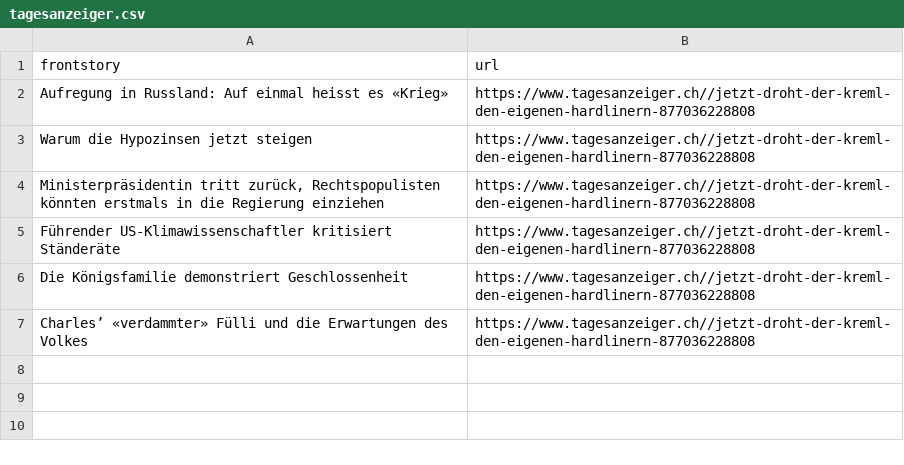
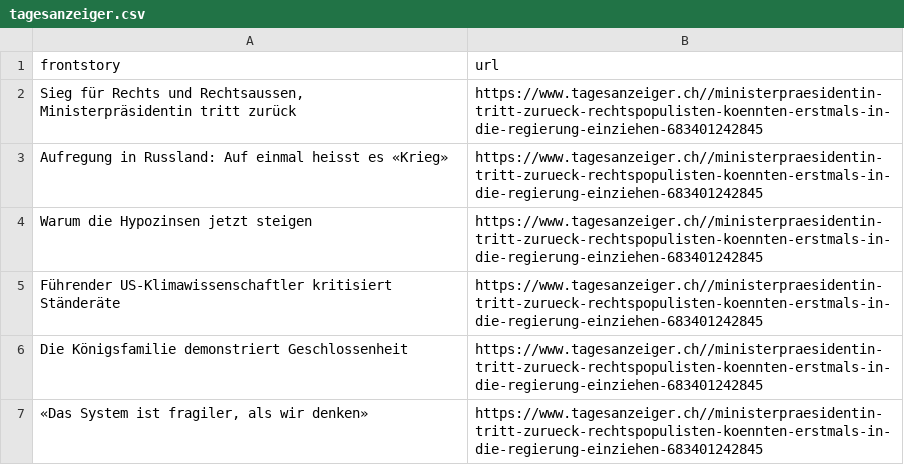
Before and after one commit to ErichBuergler/automatic-scraper-tagesanzeiger, a CSV file: tagesanzeiger.csv, drawn as a sheet.

```diff
--- a/tagesanzeiger.csv
+++ b/tagesanzeiger.csv
@@ -1,7 +1,7 @@
 frontstory,url
-Aufregung in Russland: Auf einmal heisst es «Krieg»,https://www.tagesanzeiger.ch//jetzt-droht-der-kreml-den-eigenen-hardlinern-877036228808
-Warum die Hypozinsen jetzt steigen,https://www.tagesanzeiger.ch//jetzt-droht-der-kreml-den-eigenen-hardlinern-877036228808
-"Ministerpräsidentin tritt zurück, Rechtspopulisten könnten erstmals in die Regierung einziehen ",https://www.tagesanzeiger.ch//jetzt-droht-der-kreml-den-eigenen-hardlinern-877036228808
-Führender US-Klimawissenschaftler kritisiert Ständeräte ,https://www.tagesanzeiger.ch//jetzt-droht-der-kreml-den-eigenen-hardlinern-877036228808
-Die Königsfamilie  demonstriert Geschlossenheit,https://www.tagesanzeiger.ch//jetzt-droht-der-kreml-den-eigenen-hardlinern-877036228808
-Charles’ «verdammter» Fülli und die Erwartungen des Volkes,https://www.tagesanzeiger.ch//jetzt-droht-der-kreml-den-eigenen-hardlinern-877036228808
+"Sieg für Rechts und Rechtsaussen, Ministerpräsidentin tritt zurück ",https://www.tagesanzeiger.ch//ministerpraesidentin-tritt-zurueck-rechtspopulisten-koennten-erstmals-in-die-regierung-einziehen-683401242845
+Aufregung in Russland: Auf einmal heisst es «Krieg»,https://www.tagesanzeiger.ch//ministerpraesidentin-tritt-zurueck-rechtspopulisten-koennten-erstmals-in-die-regierung-einziehen-683401242845
+Warum die Hypozinsen jetzt steigen,https://www.tagesanzeiger.ch//ministerpraesidentin-tritt-zurueck-rechtspopulisten-koennten-erstmals-in-die-regierung-einziehen-683401242845
+Führender US-Klimawissenschaftler kritisiert Ständeräte ,https://www.tagesanzeiger.ch//ministerpraesidentin-tritt-zurueck-rechtspopulisten-koennten-erstmals-in-die-regierung-einziehen-683401242845
+Die Königsfamilie  demonstriert Geschlossenheit,https://www.tagesanzeiger.ch//ministerpraesidentin-tritt-zurueck-rechtspopulisten-koennten-erstmals-in-die-regierung-einziehen-683401242845
+"«Das System ist fragiler, als wir denken»",https://www.tagesanzeiger.ch//ministerpraesidentin-tritt-zurueck-rechtspopulisten-koennten-erstmals-in-die-regierung-einziehen-683401242845
```
